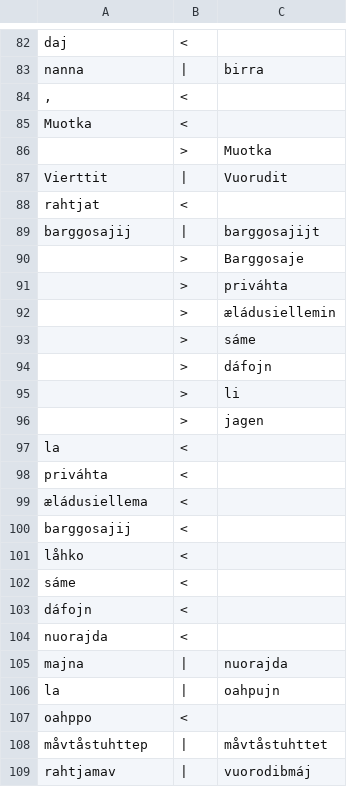
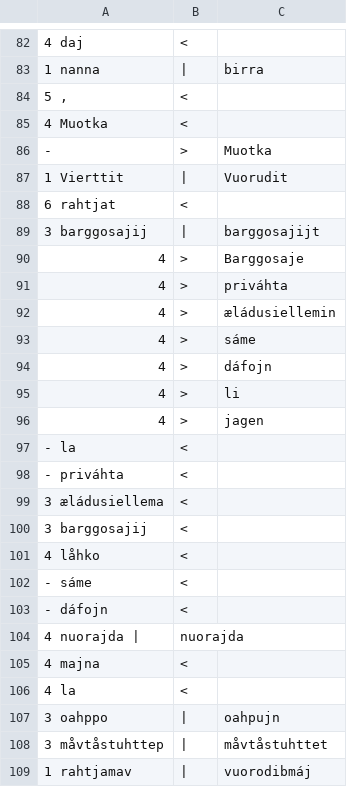
Before and after one commit to apertium/apertium-sme-smj, a CSV file: texts/eval/2016/wer_analysis.csv, drawn as a sheet; only a part is shown, gaps mark what is left out; removed rows and columns are numbered as before the commit, all else as after; the diff covers the shown part only; the diff names each change by its address in the sheet, - before the commit and + after, or states it on an @@ line.

```diff
--- a/texts/eval/2016/wer_analysis.csv
+++ b/texts/eval/2016/wer_analysis.csv
-A82: daj
+A82: 4 daj
-A83: nanna
+A83: 1 nanna
-A84: ,
+A84: 5 ,
-A85: Muotka
+A85: 4 Muotka
-A86: (empty)
+A86: -
-A87: Vierttit
+A87: 1 Vierttit
-A88: rahtjat
+A88: 6 rahtjat
-A89: barggosajij
+A89: 3 barggosajij
-A90:A96: (empty)
+A90:A96: 4
-A97: la
+A97: - la
-A98: priváhta
+A98: - priváhta
-A99: æládusiellema
+A99: 3 æládusiellema
-A100: barggosajij
+A100: 3 barggosajij
-A101: låhko
+A101: 4 låhko
-A102: sáme
+A102: - sáme
-A103: dáfojn
+A103: - dáfojn
+row 104: 4 nuorajda | | nuorajda
-A105: nuorajda
+A105: 4 majna
-row 105: majna | | | nuorajda
+row 106: 4 la | <
-A107: la
+A107: 3 oahppo
-row 107: oahppo | <
-A108: måvtåstuhttep
+A108: 3 måvtåstuhttep
-A109: rahtjamav
+A109: 1 rahtjamav
```
Also changed, not shown: 7 added rows, 7 removed rows and 20 edited cells elsewhere in this file.
